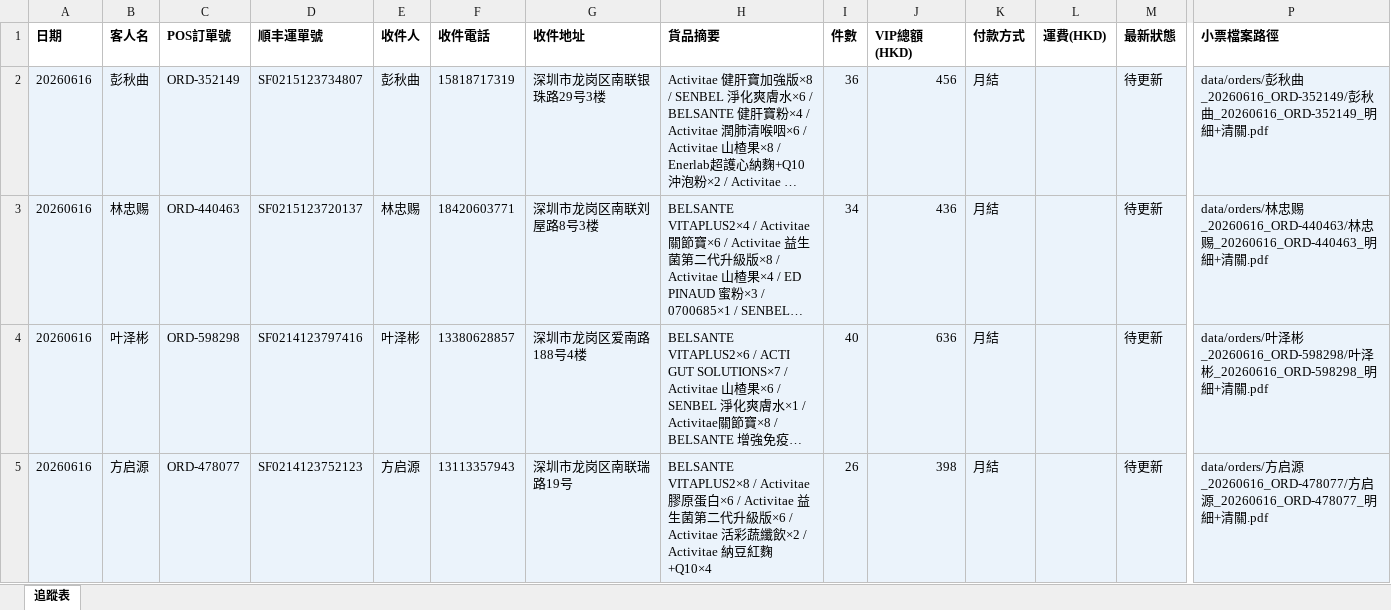
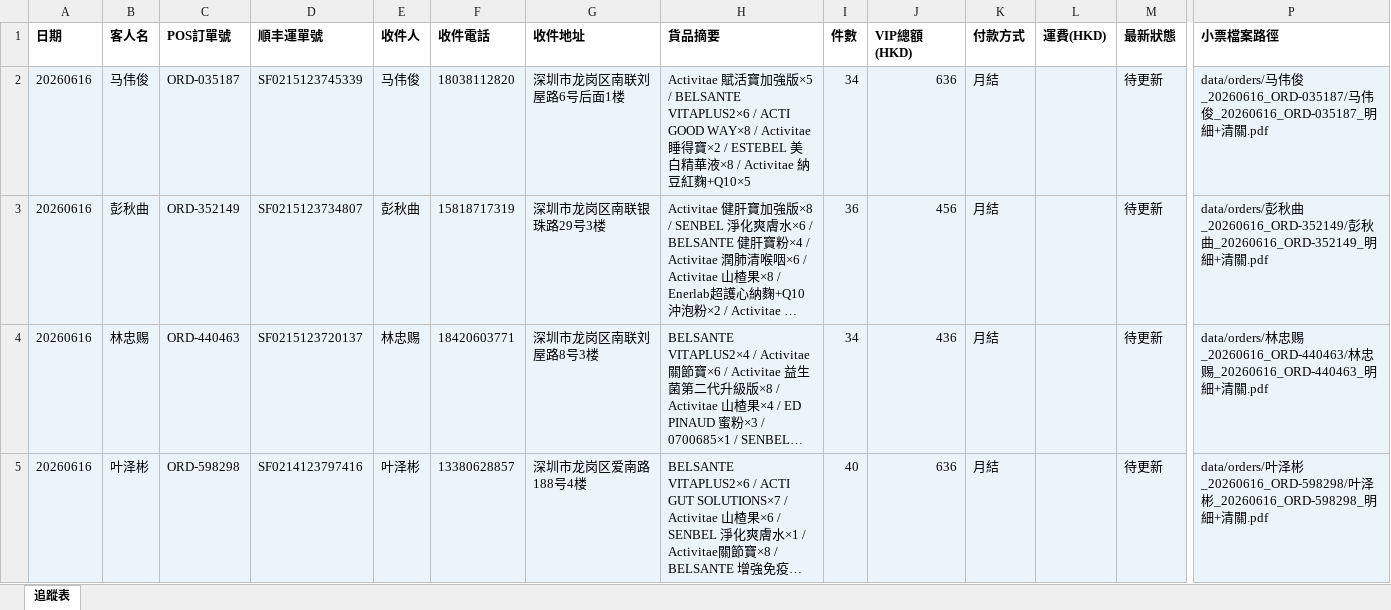
Before and after one commit to elizapoon084/sf-tracking, an Excel workbook: data/tracking.xlsx, sheet 追蹤表, drawn as a sheet; only a part is shown, gaps mark what is left out; the shorter side is filled out with more unchanged rows; long unchanged cells end in …; values as stored, in another font and other column widths than the file's, no borders; rows hold the shown columns only; the diff names each change by its address in the sheet, - before the commit and + after, or states it on an @@ line.

Commit message:
order: 马伟俊 ORD-035187 SF0215123745339

```diff
--- a/data/tracking.xlsx (sheet 追蹤表)
+++ b/data/tracking.xlsx (sheet 追蹤表)
+row 2: 20260616 | 马伟俊 | ORD-035187 | SF0215123745339 | 马伟俊 | 18038112820 | 深圳市龙岗区南联刘屋路6号后面1楼 | Activitae 賦活寶加強版×5 / BELSANTE VITAPLUS2×6 / ACTI GOOD WAY×8 / Activitae 睡得寶×2 / ESTEBEL 美白精華液×8 / Activitae 納豆紅麴+Q10×5 | 34 | 636 | 月結 |  | 待更新 | data/orders/马伟俊_20260616_ORD-035187/马伟俊_20260616_ORD-035187_明細+清關.pdf
```
Also changed, not shown: 2 other files.
